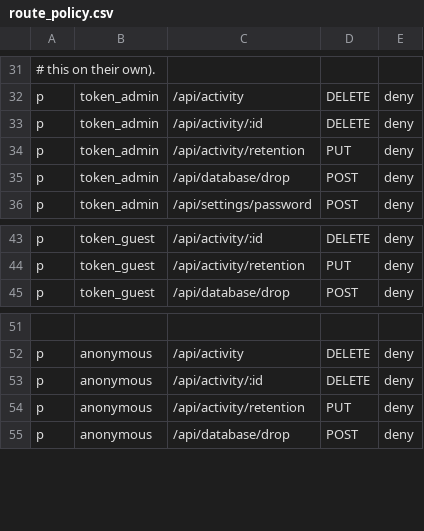
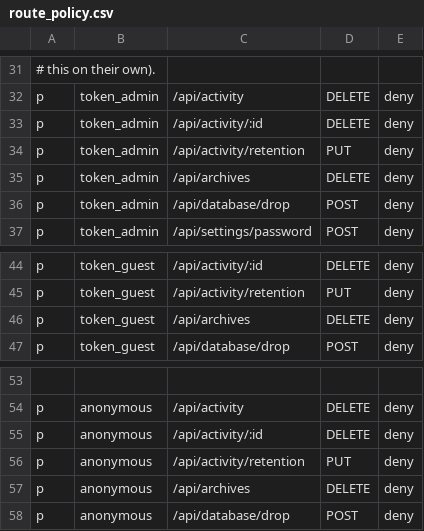
Before and after one commit to thelastfantasy/LANrurugi, a CSV file: crates/lanrurugi-api/policy/route_policy.csv, drawn as a sheet; only a part is shown, gaps mark what is left out.

Commit message:
feat: 批量删除档案、下载文件名修复、多项 UI 打磨与搜索语法扩展
- 新增 DELETE /api/archives 批量删除接口（仅限 Session 登录调用），批量操作页支持
  需要输入"删除"/DELETE 确认，toast 展示部分失败详情
- 修复下载管理器 Content-Disposition 文件名未做百分号解码的问题，提取为独立
  filename 模块并补充测试
- Rust clone 审查修复：archives/recommend/recommend_precompute/repository 多处
  改为借用索引或 Arc 共享，避免不必要的深拷贝
- 搜索引擎新增 rating 比较语法（rating>=1、rating<4 等）
- Tooltip 超出视口时支持上下滚动，TagTable 长 URL 支持折行
- 分页组件当前页背景色高亮（5 套主题）、当前页链接禁用点击但保留可复制真实 URL
- 档案列表按入库时间倒序返回，与主页"日期"排序逻辑一致

```diff
--- a/crates/lanrurugi-api/policy/route_policy.csv
+++ b/crates/lanrurugi-api/policy/route_policy.csv
@@ -34,2 +34,3 @@ p, token_admin, /api/activity/:id, DELETE, deny
 p, token_admin, /api/activity/retention, PUT, deny
+p, token_admin, /api/archives, DELETE, deny
 p, token_admin, /api/database/drop, POST, deny
@@ -44,2 +45,3 @@ p, token_guest, /api/activity/:id, DELETE, deny
 p, token_guest, /api/activity/retention, PUT, deny
+p, token_guest, /api/archives, DELETE, deny
 p, token_guest, /api/database/drop, POST, deny
@@ -54,2 +56,3 @@ p, anonymous, /api/activity/:id, DELETE, deny
 p, anonymous, /api/activity/retention, PUT, deny
+p, anonymous, /api/archives, DELETE, deny
 p, anonymous, /api/database/drop, POST, deny
```
Also changed, not shown: 30 other files.
